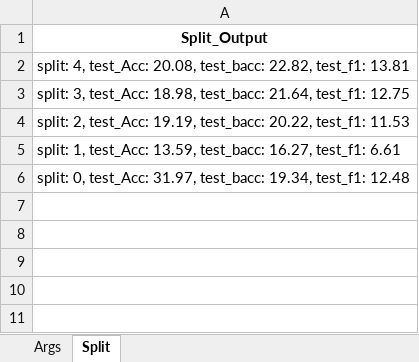
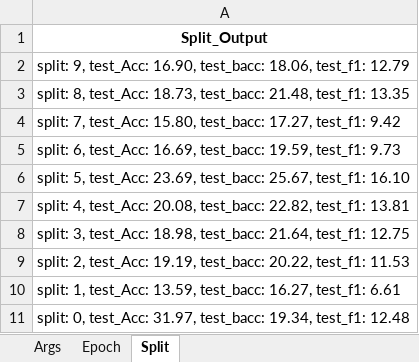
Before and after one commit to Qin87/magnetMain, an Excel workbook: FalseAug_Cheb__output.xlsx, sheet Split, drawn as a sheet; values as stored, in another font and other column widths than the file's, no borders; the diff names each change by its address in the sheet, - before the commit and + after, or states it on an @@ line.

```diff
--- a/FalseAug_Cheb__output.xlsx (sheet Split)
+++ b/FalseAug_Cheb__output.xlsx (sheet Split)
+sheet tab: Epoch
+row 2: split: 9, test_Acc: 16.90, test_bacc: 18.06, test_f1: 12.79
+row 3: split: 8, test_Acc: 18.73, test_bacc: 21.48, test_f1: 13.35
+row 4: split: 7, test_Acc: 15.80, test_bacc: 17.27, test_f1: 9.42
+row 5: split: 6, test_Acc: 16.69, test_bacc: 19.59, test_f1: 9.73
+row 6: split: 5, test_Acc: 23.69, test_bacc: 25.67, test_f1: 16.10
```
Also changed, not shown: FalseAug_Cheb_Cora_output.xlsx, FalseAug_SymDiGCN__output.xlsx, 7 other files.
